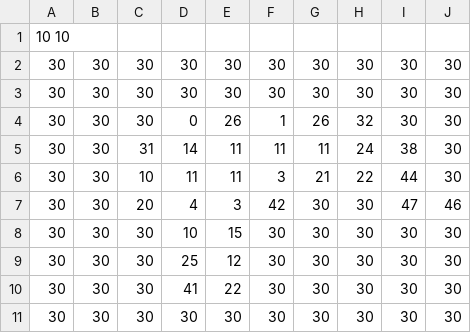
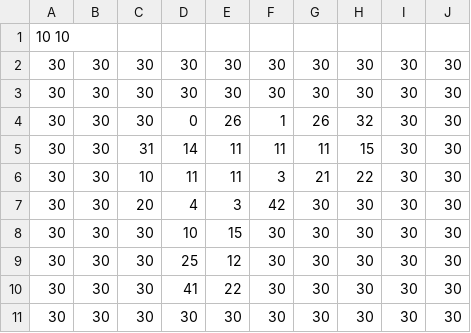
Before and after one commit to ivanmafe/TJE_3D_Game, a CSV file: data/Assets/tutorial.csv, drawn as a sheet.

```diff
--- a/data/Assets/tutorial.csv
+++ b/data/Assets/tutorial.csv
@@ -4,5 +4,5 @@
 30,30,30,0,26,1,26,32,30,30
-30,30,31,14,11,11,11,24,38,30
-30,30,10,11,11,3,21,22,44,30
-30,30,20,4,3,42,30,30,47,46
+30,30,31,14,11,11,11,15,30,30
+30,30,10,11,11,3,21,22,30,30
+30,30,20,4,3,42,30,30,30,30
 30,30,30,10,15,30,30,30,30,30
```
Also changed, not shown: 12 other files.
